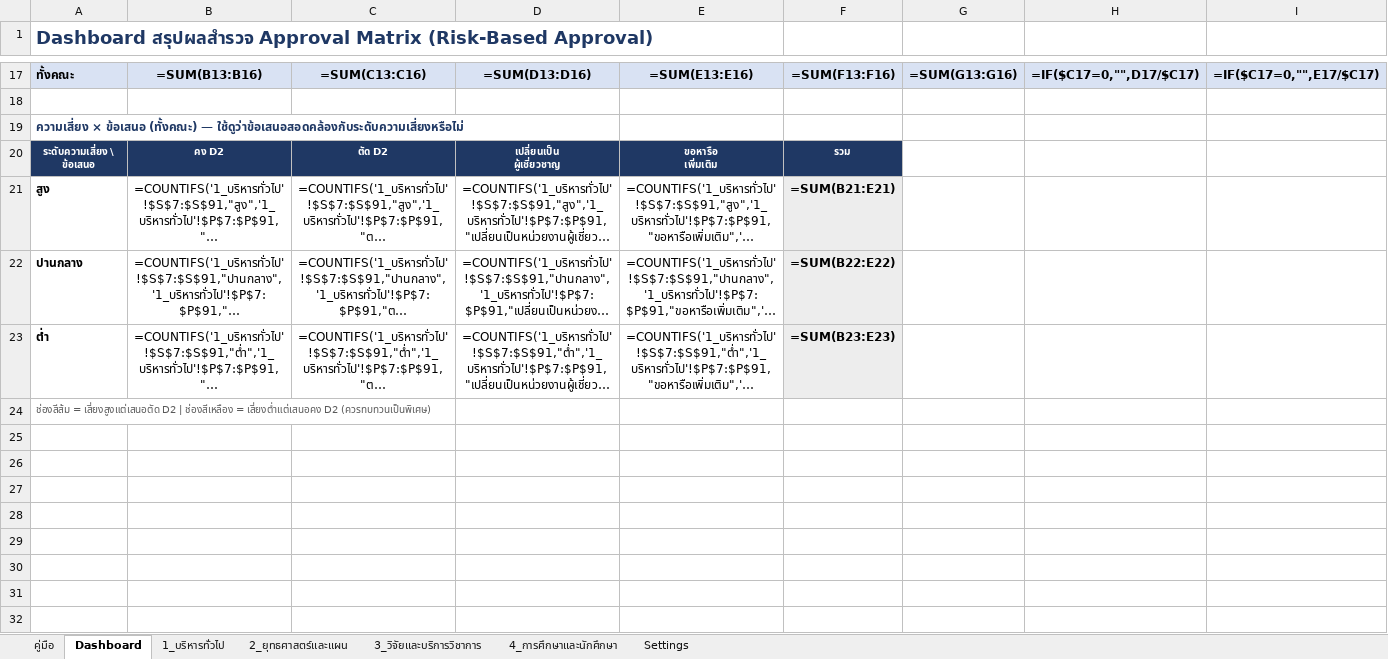
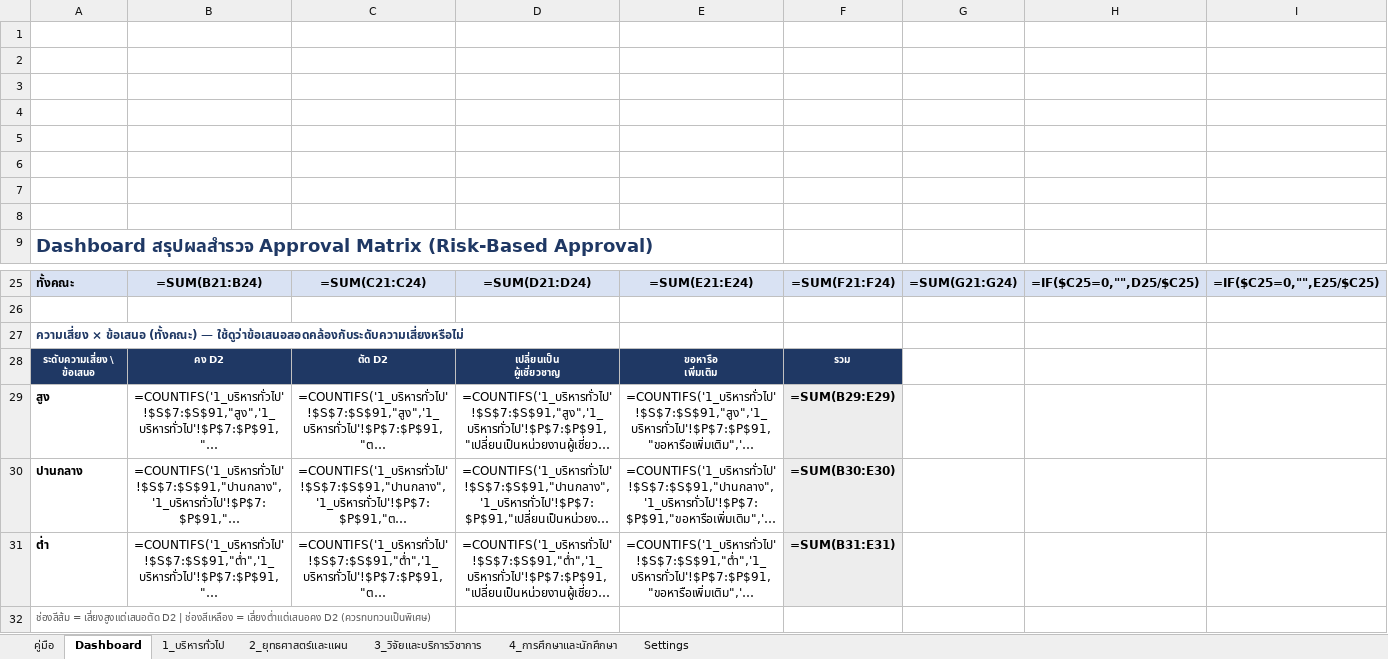
Before and after one commit to Knpod65/risk_analysis, an Excel workbook: Approval_Matrix_Survey.xlsx, sheet Dashboard, drawn as a sheet; only a part is shown, gaps mark what is left out; long unchanged cells end in …; values as stored, in another font and other column widths than the file's, no borders; formulas without a stored value are shown as written; charts and pictures and conditional formats not drawn; addresses are those after the commit; rows hold the shown columns only; the diff covers the shown part only; the diff names each change by its address in the sheet, - before the commit and + after, or states it on an @@ line.

```diff
--- a/Approval_Matrix_Survey.xlsx (sheet Dashboard)
+++ b/Approval_Matrix_Survey.xlsx (sheet Dashboard)
+row 1: (empty)
+row 2: (empty)
+row 3: (empty)
+row 4: (empty)
+row 5: (empty)
+row 6: (empty)
+row 7: (empty)
+row 8: (empty)
-B25: =SUM(B13:B16)
+B25: =SUM(B21:B24)
-C25: =SUM(C13:C16)
+C25: =SUM(C21:C24)
-D25: =SUM(D13:D16)
+D25: =SUM(D21:D24)
-E25: =SUM(E13:E16)
+E25: =SUM(E21:E24)
-F25: =SUM(F13:F16)
+F25: =SUM(F21:F24)
-G25: =SUM(G13:G16)
+G25: =SUM(G21:G24)
-H25: =IF($C17=0,"",D17/$C17)
+H25: =IF($C25=0,"",D25/$C25)
-I25: =IF($C17=0,"",E17/$C17)
+I25: =IF($C25=0,"",E25/$C25)
-F29: =SUM(B21:E21)
+F29: =SUM(B29:E29)
-F30: =SUM(B22:E22)
+F30: =SUM(B30:E30)
-F31: =SUM(B23:E23)
+F31: =SUM(B31:E31)
```
Also changed, not shown: 36 edited cells elsewhere in this sheet, sheet คู่มือ, charts or pictures.
